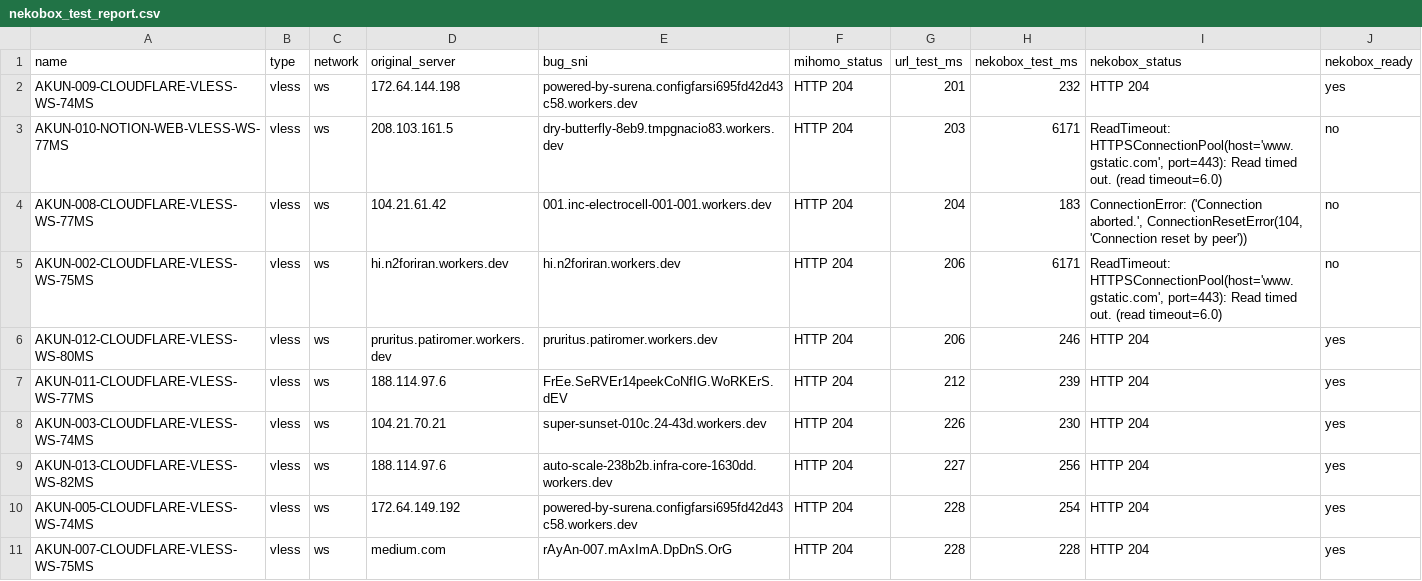
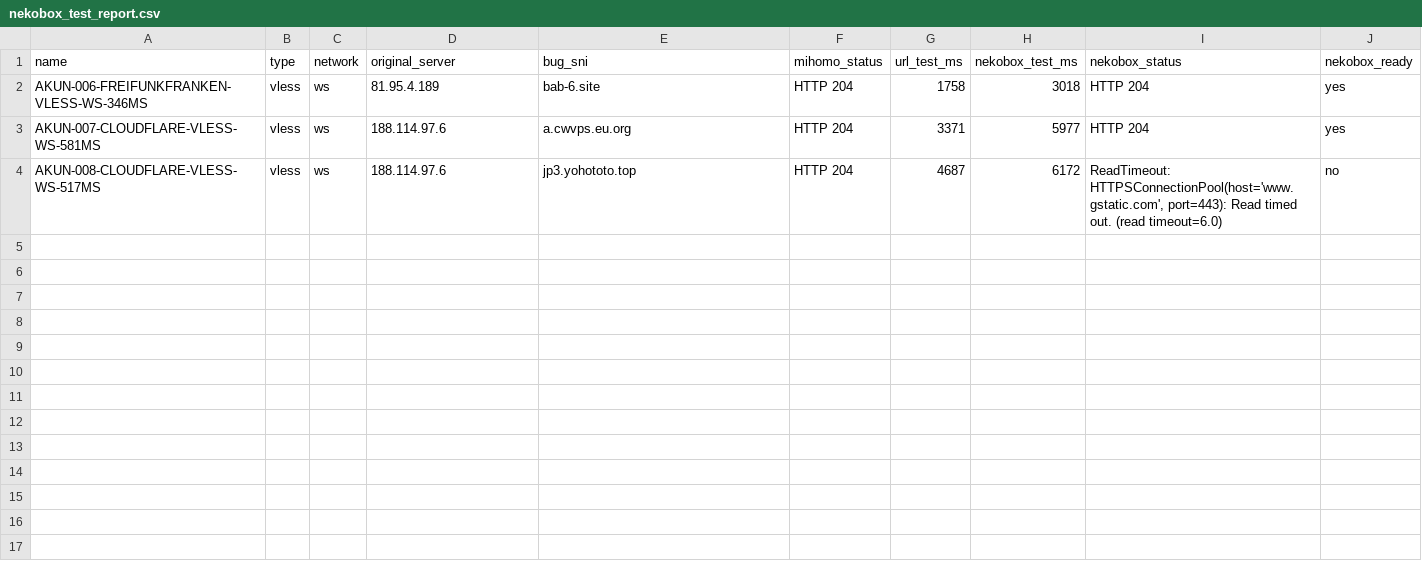
Before and after one commit to adiorany3/HerYaml, a CSV file: nekobox_test_report.csv, drawn as a sheet.

```diff
--- a/nekobox_test_report.csv
+++ b/nekobox_test_report.csv
@@ -1,11 +1,4 @@
 name,type,network,original_server,bug_sni,mihomo_status,url_test_ms,nekobox_test_ms,nekobox_status,nekobox_ready
-AKUN-009-CLOUDFLARE-VLESS-WS-74MS,vless,ws,172.64.144.198,powered-by-surena.configfarsi695fd42d43c58.workers.dev,HTTP 204,201,232,HTTP 204,yes
-AKUN-010-NOTION-WEB-VLESS-WS-77MS,vless,ws,208.103.161.5,dry-butterfly-8eb9.tmpgnacio83.workers.dev,HTTP 204,203,6171,"ReadTimeout: HTTPSConnectionPool(host='www.gstatic.com', port=443): Read timed out. (read timeout=6.0)",no
-AKUN-008-CLOUDFLARE-VLESS-WS-77MS,vless,ws,104.21.61.42,001.inc-electrocell-001-001.workers.dev,HTTP 204,204,183,"ConnectionError: ('Connection aborted.', ConnectionResetError(104, 'Connection reset by peer'))",no
-AKUN-002-CLOUDFLARE-VLESS-WS-75MS,vless,ws,hi.n2foriran.workers.dev,hi.n2foriran.workers.dev,HTTP 204,206,6171,"ReadTimeout: HTTPSConnectionPool(host='www.gstatic.com', port=443): Read timed out. (read timeout=6.0)",no
-AKUN-012-CLOUDFLARE-VLESS-WS-80MS,vless,ws,pruritus.patiromer.workers.dev,pruritus.patiromer.workers.dev,HTTP 204,206,246,HTTP 204,yes
-AKUN-011-CLOUDFLARE-VLESS-WS-77MS,vless,ws,188.114.97.6,FrEe.SeRVEr14peekCoNfIG.WoRKErS.dEV,HTTP 204,212,239,HTTP 204,yes
-AKUN-003-CLOUDFLARE-VLESS-WS-74MS,vless,ws,104.21.70.21,super-sunset-010c.24-43d.workers.dev,HTTP 204,226,230,HTTP 204,yes
-AKUN-013-CLOUDFLARE-VLESS-WS-82MS,vless,ws,188.114.97.6,auto-scale-238b2b.infra-core-1630dd.workers.dev,HTTP 204,227,256,HTTP 204,yes
-AKUN-005-CLOUDFLARE-VLESS-WS-74MS,vless,ws,172.64.149.192,powered-by-surena.configfarsi695fd42d43c58.workers.dev,HTTP 204,228,254,HTTP 204,yes
-AKUN-007-CLOUDFLARE-VLESS-WS-75MS,vless,ws,medium.com,rAyAn-007.mAxImA.DpDnS.OrG,HTTP 204,228,228,HTTP 204,yes
+AKUN-006-FREIFUNKFRANKEN-VLESS-WS-346MS,vless,ws,81.95.4.189,bab-6.site,HTTP 204,1758,3018,HTTP 204,yes
+AKUN-007-CLOUDFLARE-VLESS-WS-581MS,vless,ws,188.114.97.6,a.cwvps.eu.org,HTTP 204,3371,5977,HTTP 204,yes
+AKUN-008-CLOUDFLARE-VLESS-WS-517MS,vless,ws,188.114.97.6,jp3.yohototo.top,HTTP 204,4687,6172,"ReadTimeout: HTTPSConnectionPool(host='www.gstatic.com', port=443): Read timed out. (read timeout=6.0)",no
```
Also changed, not shown: openclash_compat_report.csv, urltest_report.csv, 9 other files.
